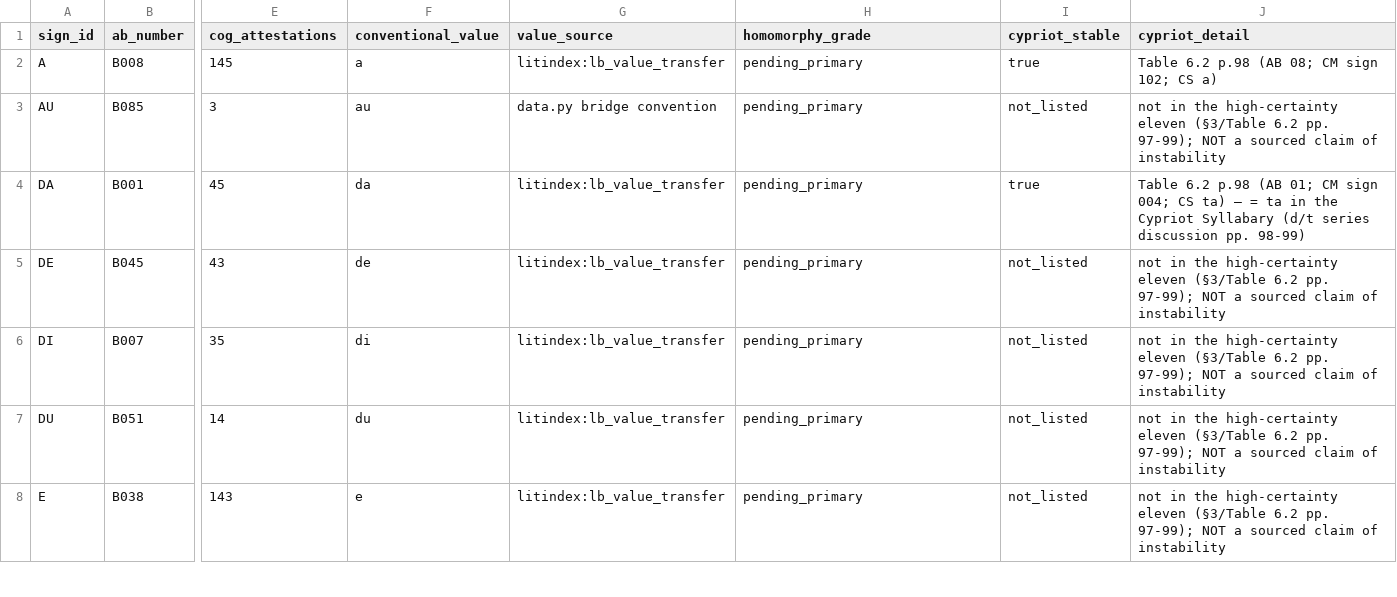
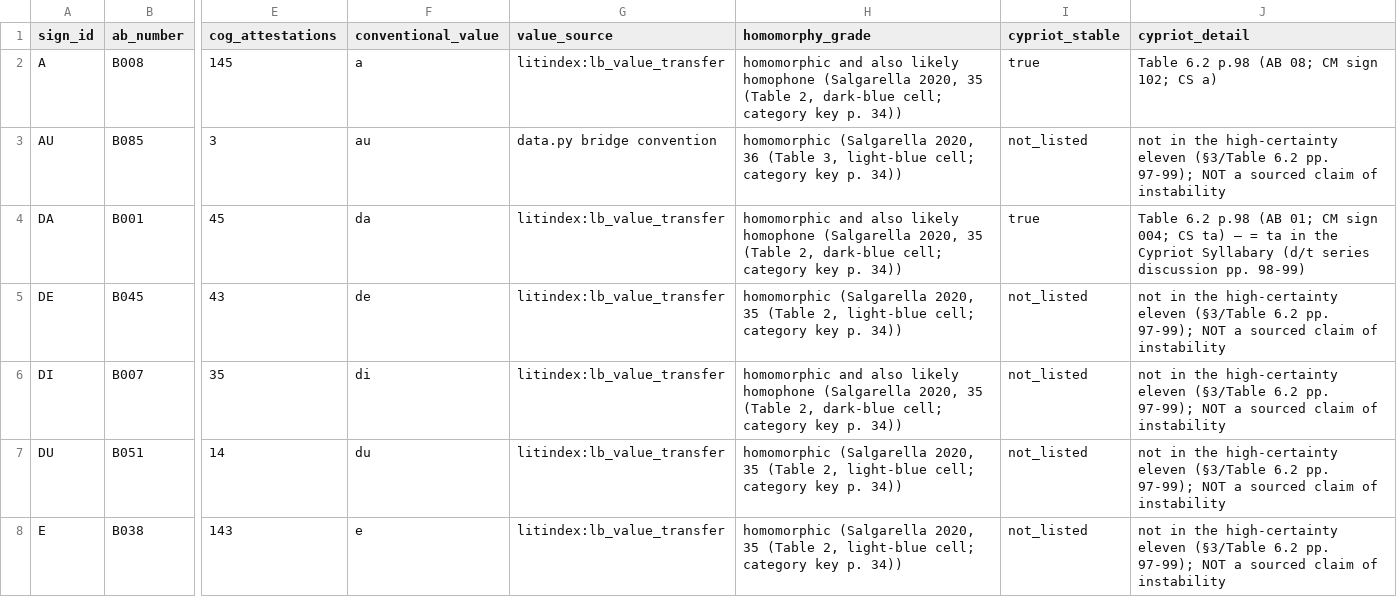
Before and after one commit to papadopouloskyriakos/logos, a CSV file: experiments/crossscript_gate/anchors.csv, drawn as a sheet; only a part is shown, gaps mark what is left out; the diff covers the shown part only; the diff names each change by its address in the sheet, - before the commit and + after, or states it on an @@ line.

```diff
--- a/experiments/crossscript_gate/anchors.csv
+++ b/experiments/crossscript_gate/anchors.csv
-H2 (homomorphy_grade): pending_primary
+H2 (homomorphy_grade): homomorphic and also likely homophone (Salgarella 2020, 35 (Table 2, dark-blue cell; category key p. 34))
-H3 (homomorphy_grade): pending_primary
+H3 (homomorphy_grade): homomorphic (Salgarella 2020, 36 (Table 3, light-blue cell; category key p. 34))
-H4 (homomorphy_grade): pending_primary
+H4 (homomorphy_grade): homomorphic and also likely homophone (Salgarella 2020, 35 (Table 2, dark-blue cell; category key p. 34))
-H5 (homomorphy_grade): pending_primary
+H5 (homomorphy_grade): homomorphic (Salgarella 2020, 35 (Table 2, light-blue cell; category key p. 34))
-H6 (homomorphy_grade): pending_primary
+H6 (homomorphy_grade): homomorphic and also likely homophone (Salgarella 2020, 35 (Table 2, dark-blue cell; category key p. 34))
-H7:H8 (homomorphy_grade): pending_primary
+H7:H8 (homomorphy_grade): homomorphic (Salgarella 2020, 35 (Table 2, light-blue cell; category key p. 34))
```
Also changed, not shown: 53 edited cells elsewhere in this file, experiments/crossscript_gate/phase2/anchor_census.csv, 3 other files.
